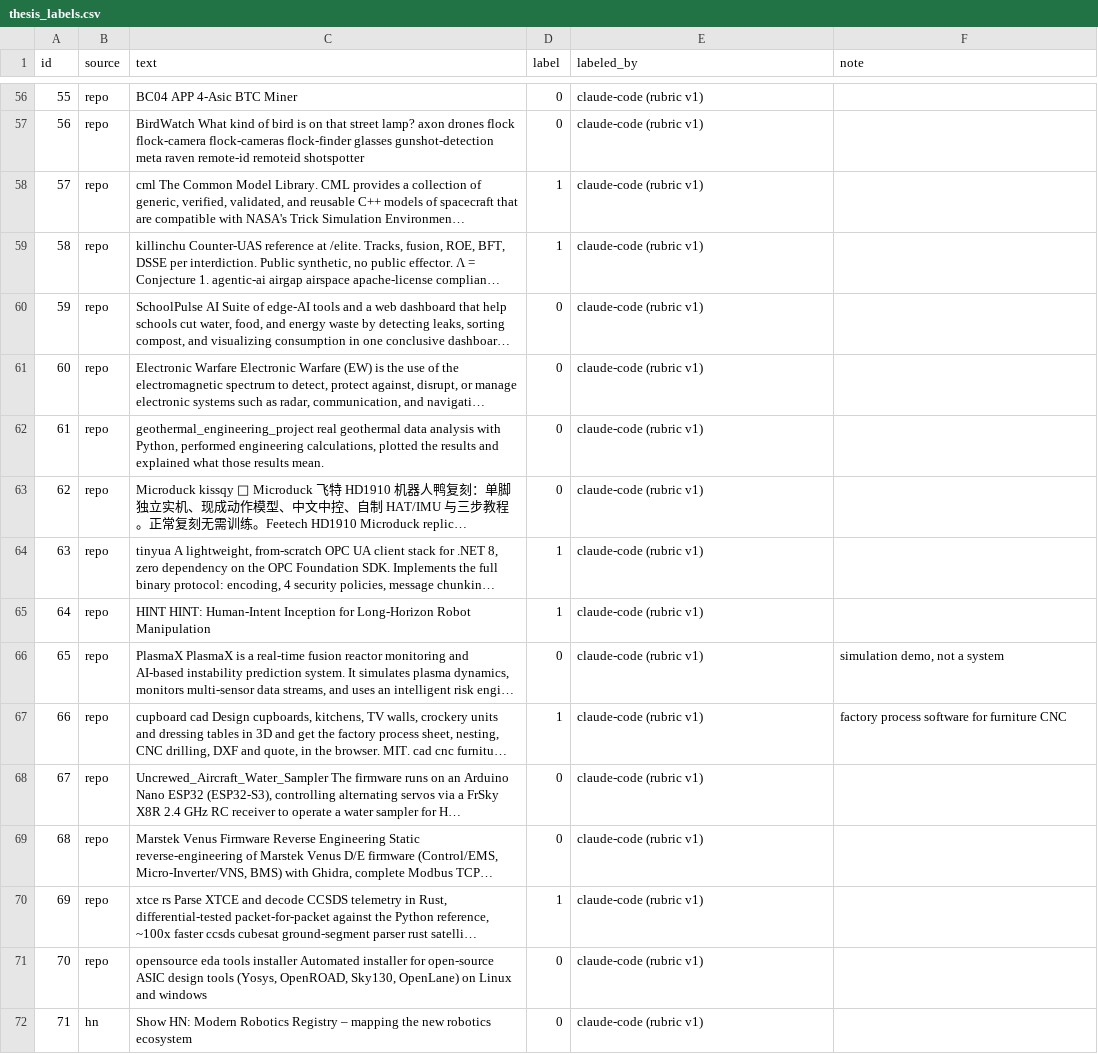
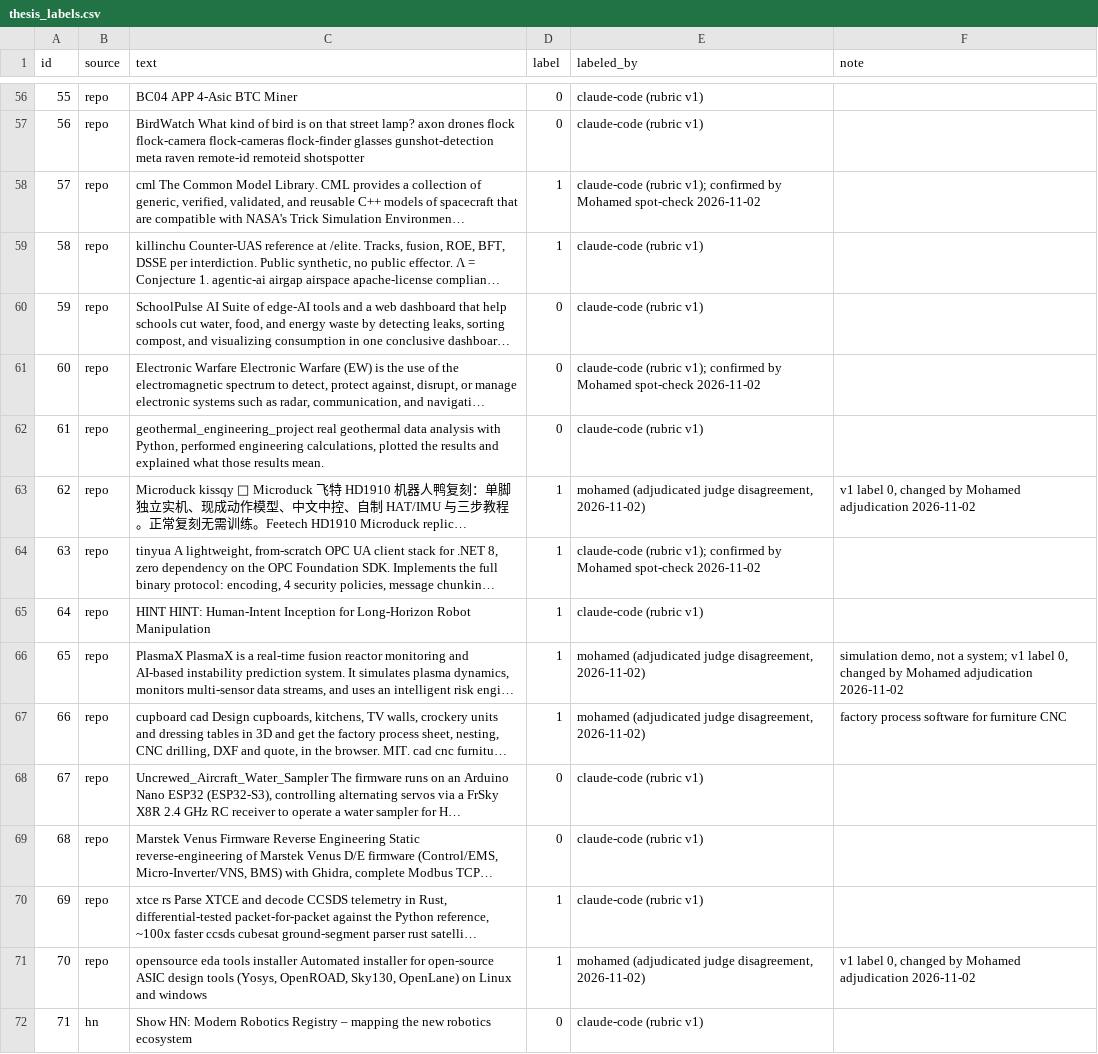
Before and after one commit to melaskary72/frontier-radar, a CSV file: eval/labels/thesis_labels.csv, drawn as a sheet; only a part is shown, gaps mark what is left out; long unchanged cells end in …; the diff covers the shown part only; the diff names each change by its address in the sheet, - before the commit and + after, or states it on an @@ line.

```diff
--- a/eval/labels/thesis_labels.csv
+++ b/eval/labels/thesis_labels.csv
-E58 (labeled_by): claude-code (rubric v1)
+E58 (labeled_by): claude-code (rubric v1); confirmed by Mohamed spot-check 2026-11-02
-E61 (labeled_by): claude-code (rubric v1)
+E61 (labeled_by): claude-code (rubric v1); confirmed by Mohamed spot-check 2026-11-02
-D63 (label): 0
+D63 (label): 1
-E63 (labeled_by): claude-code (rubric v1)
+E63 (labeled_by): mohamed (adjudicated judge disagreement, 2026-11-02)
-F63 (note): (empty)
+F63 (note): v1 label 0, changed by Mohamed adjudication 2026-11-02
-E64 (labeled_by): claude-code (rubric v1)
+E64 (labeled_by): claude-code (rubric v1); confirmed by Mohamed spot-check 2026-11-02
-D66 (label): 0
+D66 (label): 1
-E66:E67 (labeled_by): claude-code (rubric v1)
+E66:E67 (labeled_by): mohamed (adjudicated judge disagreement, 2026-11-02)
-F66 (note): …not a system
+F66 (note): …not a system; v1 label 0, changed by Mohamed adjudication 2026-11-02
-D71 (label): 0
+D71 (label): 1
-E71 (labeled_by): claude-code (rubric v1)
+E71 (labeled_by): mohamed (adjudicated judge disagreement, 2026-11-02)
-F71 (note): (empty)
+F71 (note): v1 label 0, changed by Mohamed adjudication 2026-11-02
```
Also changed, not shown: 55 edited cells elsewhere in this file, 52 other files.
